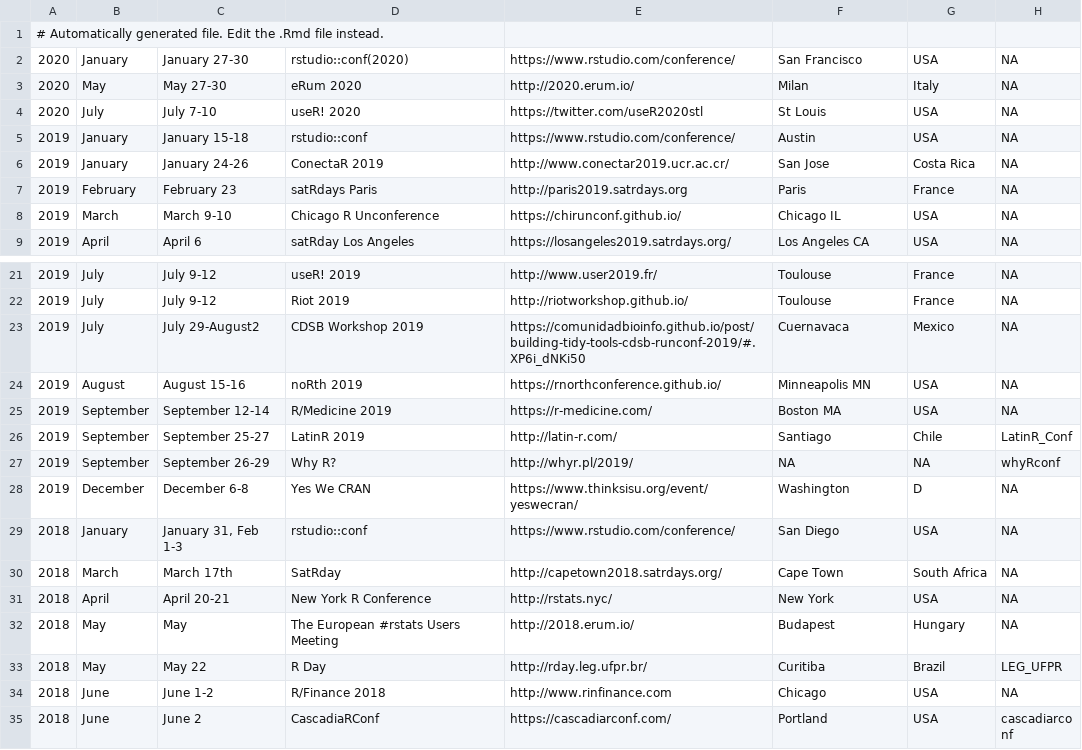
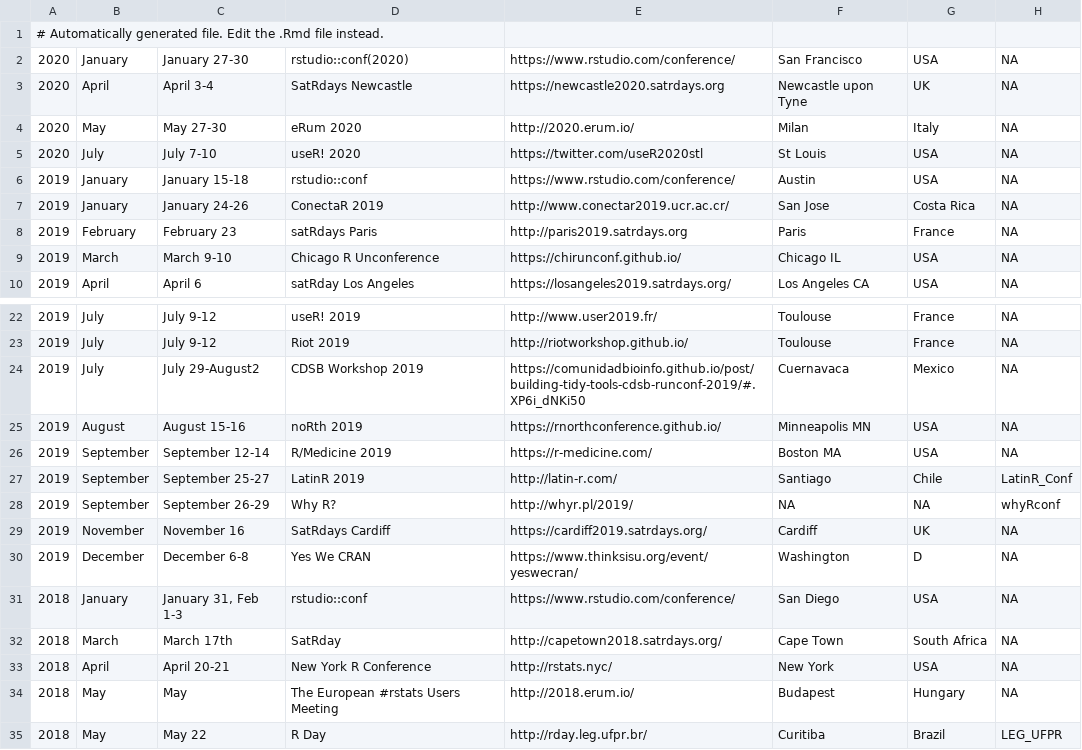
Before and after one commit to tunisrusergroup/meetingsR, a CSV file: events.csv, drawn as a sheet; only a part is shown, gaps mark what is left out; the shorter side is filled out with more unchanged rows.

Commit message:
#rstats Adding SatRdays: Newcastle 2020 & Cardiff 2019 (527)

```diff
--- a/events.csv
+++ b/events.csv
@@ -2,2 +2,3 @@
 2020,January,January 27-30,rstudio::conf(2020),https://www.rstudio.com/conference/,San Francisco,USA,NA
+2020,April,April 3-4,SatRdays Newcastle,https://newcastle2020.satrdays.org,Newcastle upon Tyne,UK,NA
 2020,May,May 27-30,eRum 2020,http://2020.erum.io/,Milan,Italy,NA
@@ -27,2 +28,3 @@
 2019,September,September 26-29,Why R?,http://whyr.pl/2019/,NA,NA,whyRconf
+2019,November,November 16,SatRdays Cardiff,https://cardiff2019.satrdays.org/,Cardiff,UK,NA
 2019,December,December 6-8,Yes We CRAN,https://www.thinksisu.org/event/yeswecran/,Washington,D,NA
```
Also changed, not shown: 7 other files.
